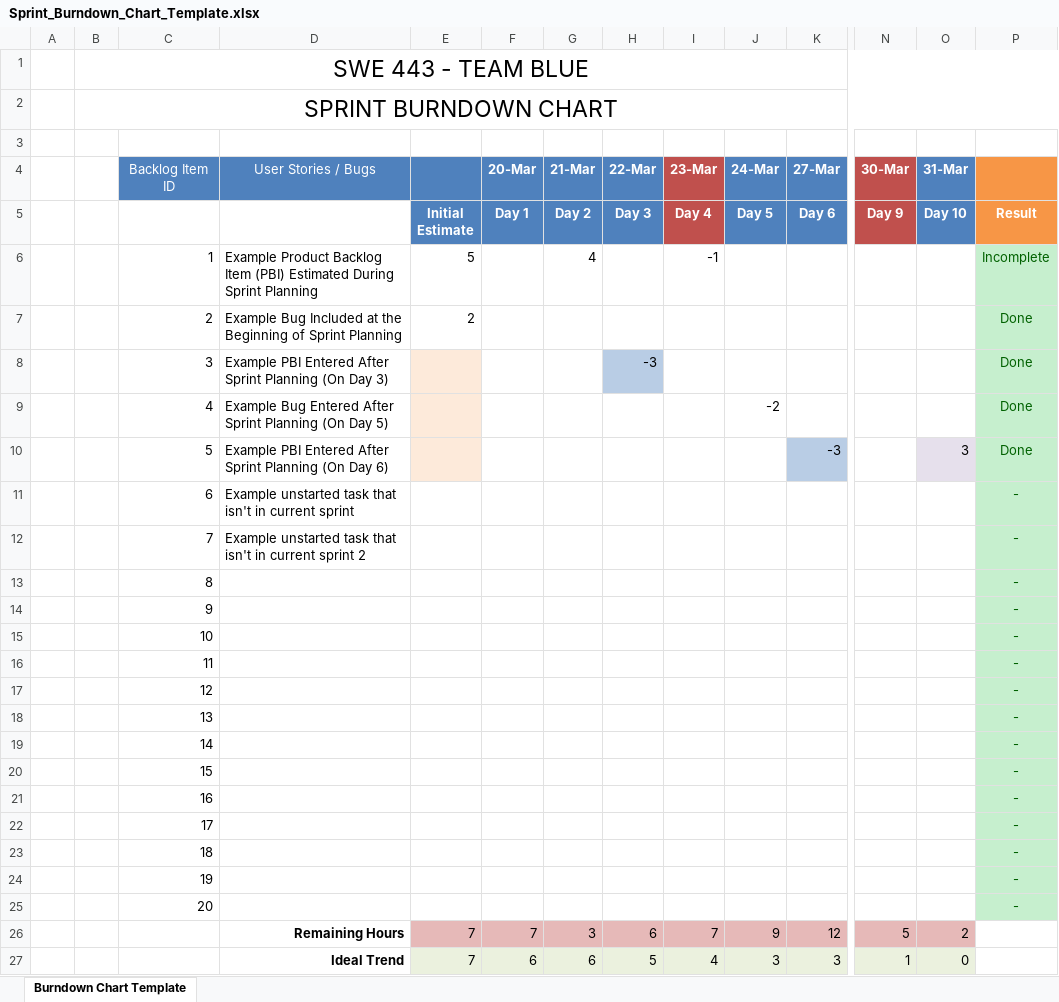
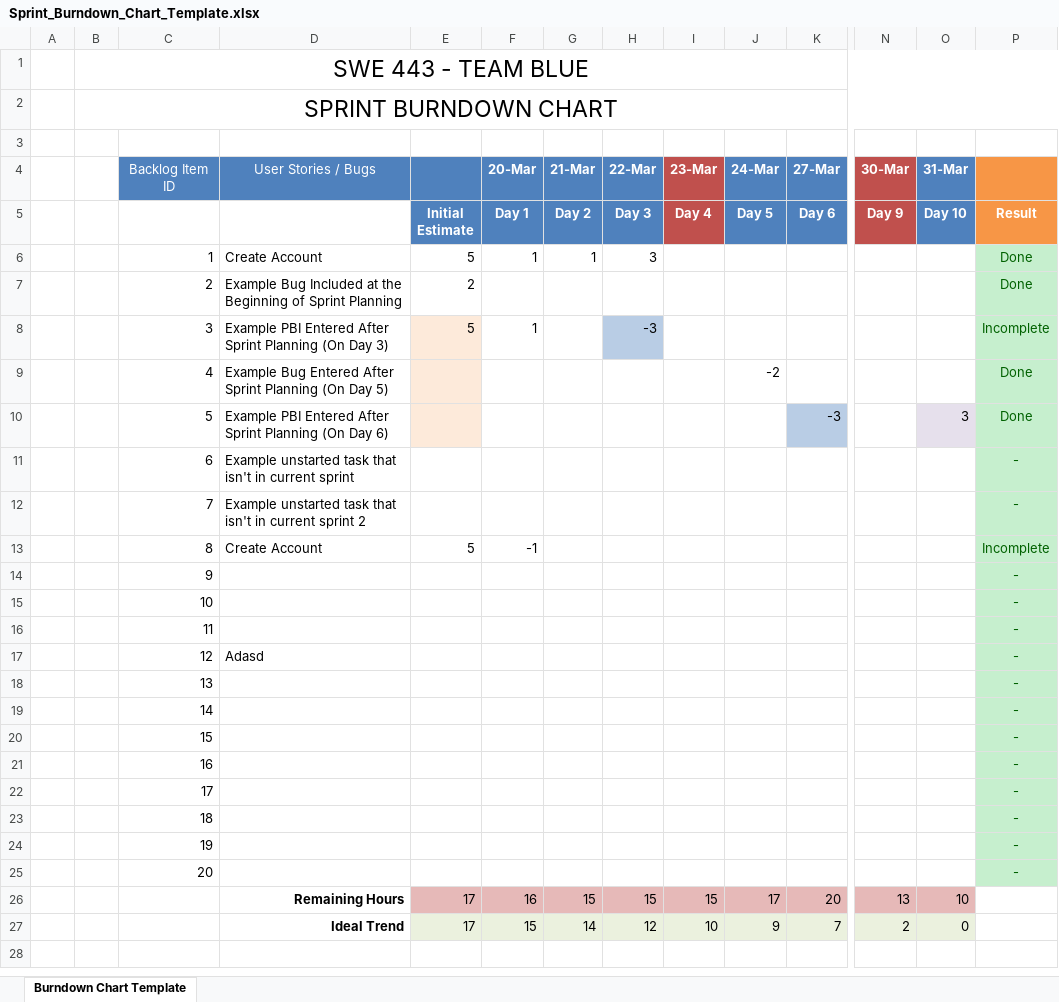
Before and after one commit to bbui1997/SWE443BankSystemBlue, an Excel workbook: Done/Sprint_Burndown_Chart_Template.xlsx, sheet Burndown Chart Template, drawn as a sheet; only a part is shown, gaps mark what is left out; values as stored, in another font and other column widths than the file's, no borders; charts and pictures and conditional formats not drawn; removed rows and columns are numbered as before the commit, all else as after; rows hold the shown columns only; the diff names each change by its address in the sheet, - before the commit and + after, or states it on an @@ line.

Commit message:
Added several different templates, standup guidelines, frameworks about our group

```diff
--- a/Done/Sprint_Burndown_Chart_Template.xlsx (sheet Burndown Chart Template)
+++ b/Done/Sprint_Burndown_Chart_Template.xlsx (sheet Burndown Chart Template)
-D6 (User Stories / Bugs): Example Product Backlog Item (PBI) Estimated During Sprint Planning
+D6 (User Stories / Bugs): Create Account
-F6 (20-Mar): (empty)
+F6 (20-Mar): 1
-G6 (21-Mar): 4
+G6 (21-Mar): 1
-H6 (22-Mar): (empty)
+H6 (22-Mar): 3
-I6 (23-Mar): -1
+I6 (23-Mar): (empty)
-P6: Incomplete
+P6: Done
-E8: (empty)
+E8: 5
-F8 (20-Mar): (empty)
+F8 (20-Mar): 1
-P8: Done
+P8: Incomplete
-D13 (User Stories / Bugs): (empty)
+D13 (User Stories / Bugs): Create Account
-E13: (empty)
+E13: 5
-F13 (20-Mar): (empty)
+F13 (20-Mar): -1
-P13: -
+P13: Incomplete
-D17 (User Stories / Bugs): (empty)
+D17 (User Stories / Bugs): Adasd
-row 26:  |  |  | Remaining Hours | 7 | 7 | 3 | 6 | 7 | 9 | 12 | 5 | 2
-row 27:  |  |  | Ideal Trend | 7 | 6 | 6 | 5 | 4 | 3 | 3 | 1 | 0
+row 26:  |  |  | Remaining Hours | 17 | 16 | 15 | 15 | 15 | 17 | 20 | 13 | 10
+row 27:  |  |  | Ideal Trend | 17 | 15 | 14 | 12 | 10 | 9 | 7 | 2 | 0
```
Also changed, not shown: charts or pictures, 1 other file.
